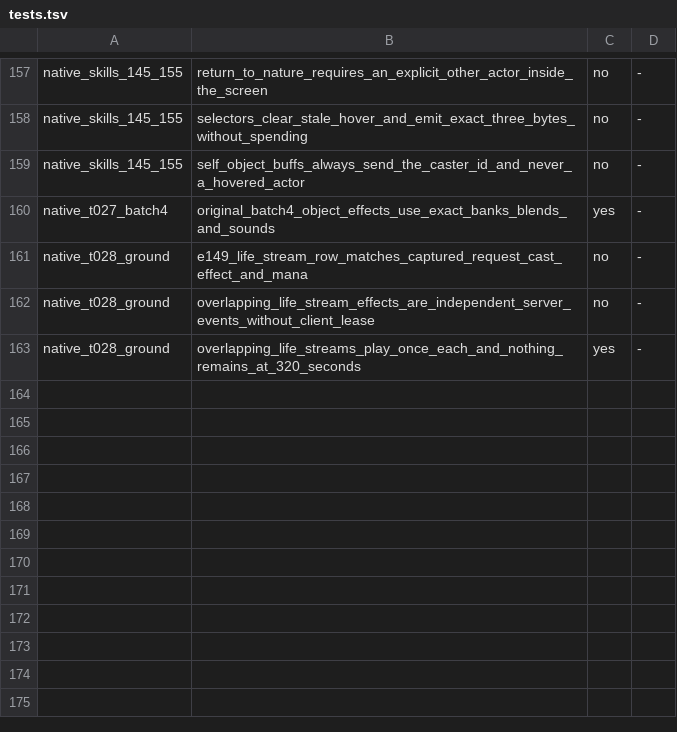
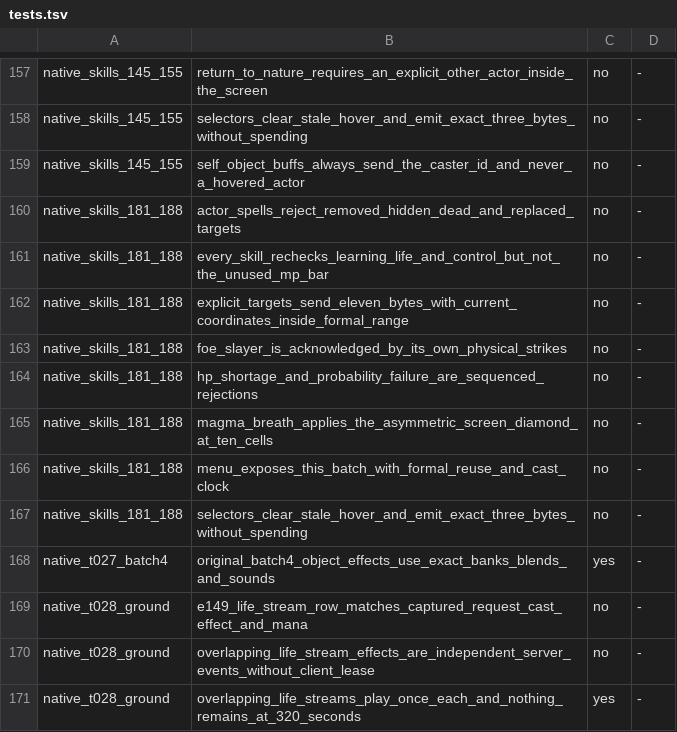
Before and after one commit to chaoren0418-arch/lito-modern, a TSV file: 維護工具/test-whitelist/tests.tsv, drawn as a sheet; only a part is shown, gaps mark what is left out; the diff names each change by its address in the sheet, - before the commit and + after, or states it on an @@ line.

```diff
--- a/維護工具/test-whitelist/tests.tsv
+++ b/維護工具/test-whitelist/tests.tsv
+row 160: native_skills_181_188 | actor_spells_reject_removed_hidden_dead_and_replaced_targets | no | -
+row 161: native_skills_181_188 | every_skill_rechecks_learning_life_and_control_but_not_the_unused_mp_bar | no | -
+row 162: native_skills_181_188 | explicit_targets_send_eleven_bytes_with_current_coordinates_inside_formal_range | no | -
+row 163: native_skills_181_188 | foe_slayer_is_acknowledged_by_its_own_physical_strikes | no | -
+row 164: native_skills_181_188 | hp_shortage_and_probability_failure_are_sequenced_rejections | no | -
+row 165: native_skills_181_188 | magma_breath_applies_the_asymmetric_screen_diamond_at_ten_cells | no | -
+row 166: native_skills_181_188 | menu_exposes_this_batch_with_formal_reuse_and_cast_clock | no | -
+row 167: native_skills_181_188 | selectors_clear_stale_hover_and_emit_exact_three_bytes_without_spending | no | -
```
Also changed, not shown: 6 other files.
